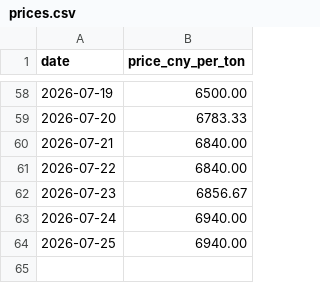
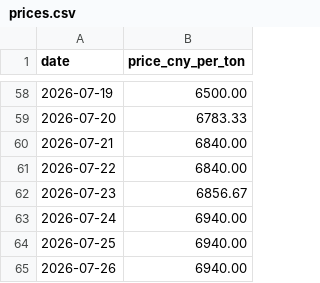
Before and after one commit to Sviliesid13/SunSirs-Benzoic-Acid-Price-Scraper, a CSV file: prices.csv, drawn as a sheet; only a part is shown, gaps mark what is left out.

```diff
--- a/prices.csv
+++ b/prices.csv
@@ -64 +64,2 @@ date,price_cny_per_ton
 2026-07-25,6940.00
+2026-07-26,6940.00
```
